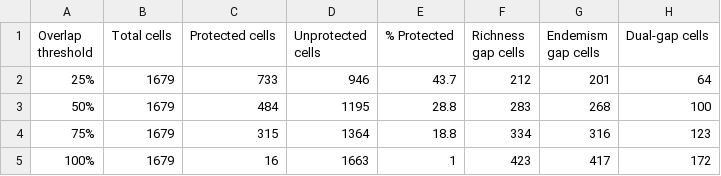
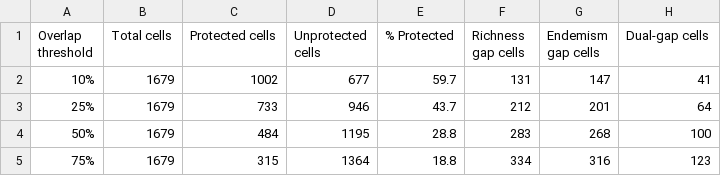
Before and after one commit to lebuhn/bees_climate, a CSV file: figures/table_S1_sensitivity.csv, drawn as a sheet; removed rows and columns are numbered as before the commit, all else as after; the diff names each change by its address in the sheet, - before the commit and + after, or states it on an @@ line.

Commit message:
new figures script revised for efficiency

```diff
--- a/figures/table_S1_sensitivity.csv
+++ b/figures/table_S1_sensitivity.csv
+row 2: 10% | 1679 | 1002 | 677 | 59.7 | 131 | 147 | 41
-row 5: 100% | 1679 | 16 | 1663 | 1 | 423 | 417 | 172
```
Also changed, not shown: 37 other files.
